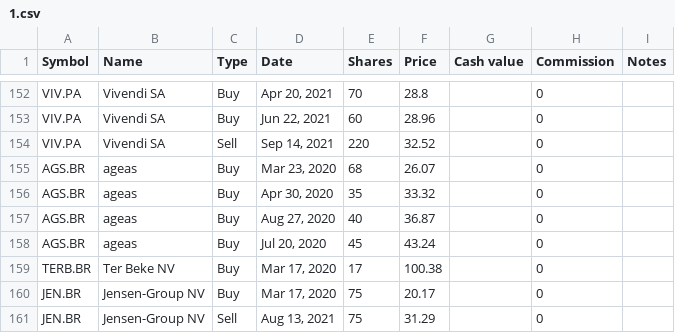
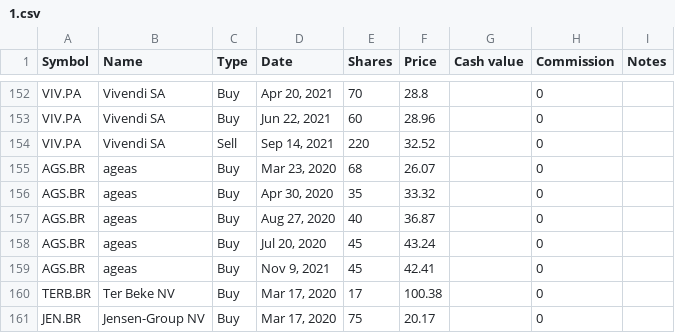
Before and after one commit to lionelschiepers/MyStock, a CSV file: MyStockWeb/Data/1.csv, drawn as a sheet; only a part is shown, gaps mark what is left out; the shorter side is filled out with more unchanged rows; the diff names each change by its address in the sheet, - before the commit and + after, or states it on an @@ line.

Commit message:
increased ageas
increased ageas

```diff
--- a/MyStockWeb/Data/1.csv
+++ b/MyStockWeb/Data/1.csv
+row 159: AGS.BR | ageas | Buy | Nov 9, 2021 | 45 | 42.41 |  | 0
```
